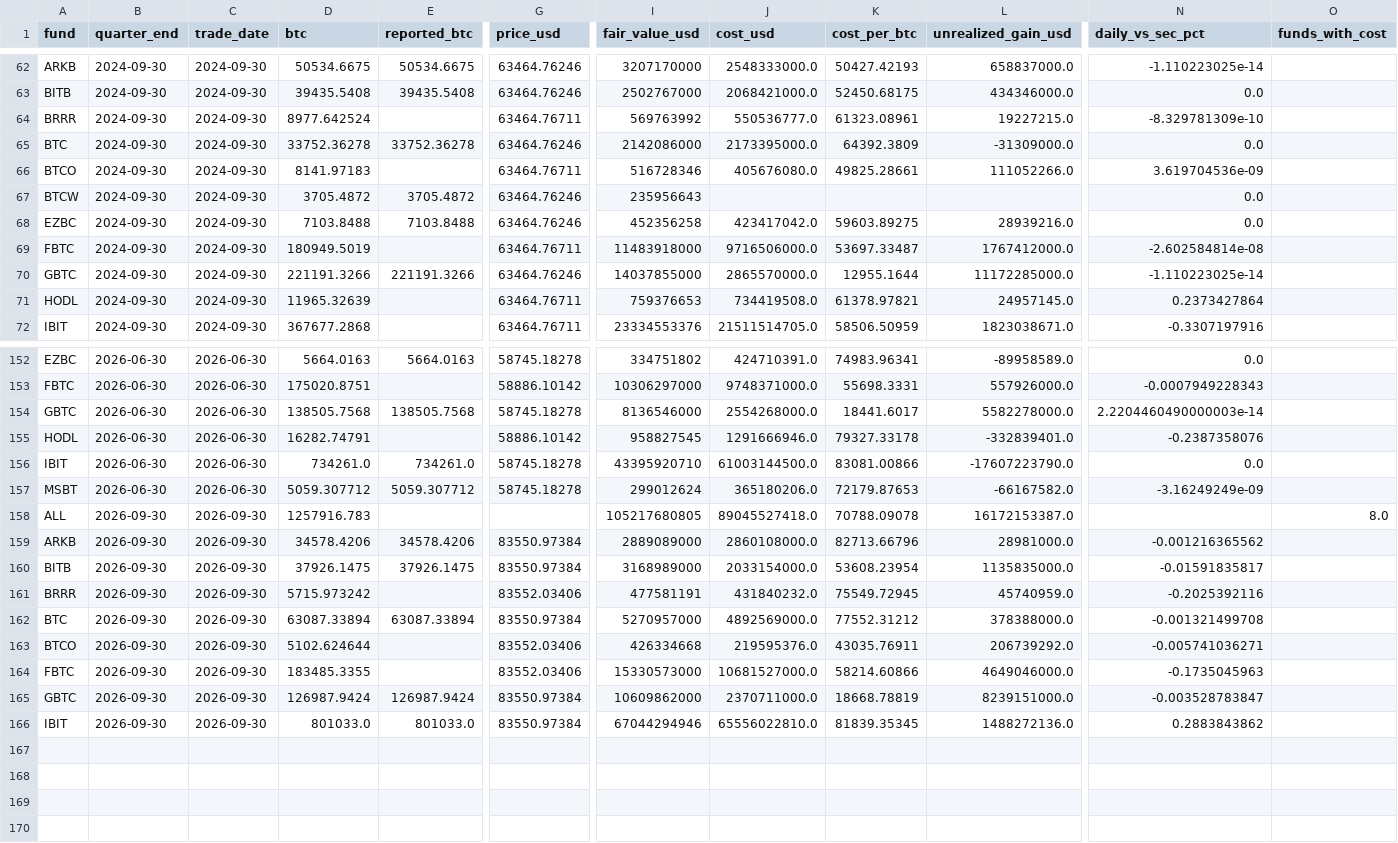
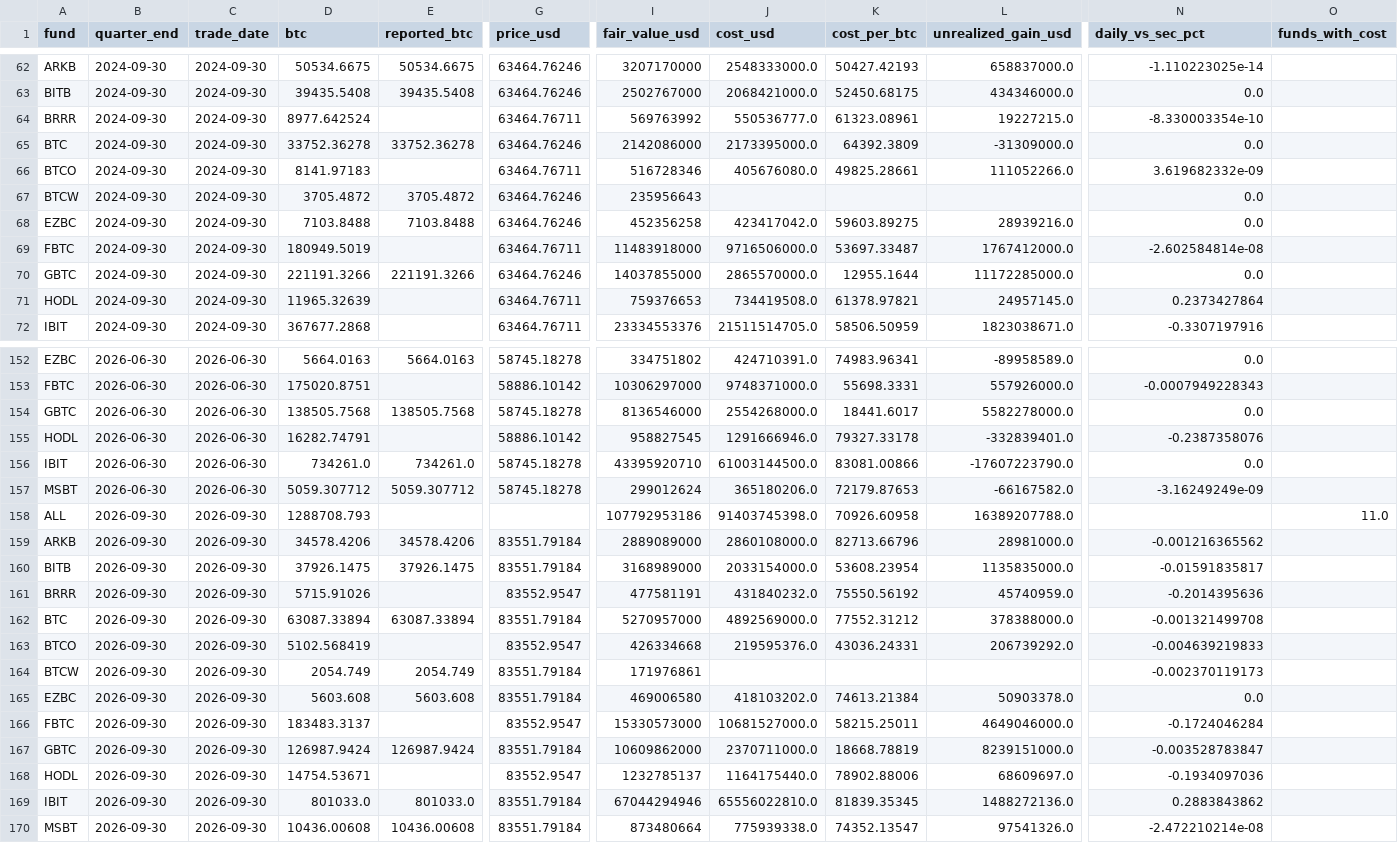
Before and after one commit to SecretSatoshis/Bitcoin-Investment-Strategy, a CSV file: data/research/etf_quarterly.csv, drawn as a sheet; only a part is shown, gaps mark what is left out; addresses are those after the commit; rows hold the shown columns only; the diff covers the shown part only; the diff names each change by its address in the sheet, - before the commit and + after, or states it on an @@ line.

```diff
--- a/data/research/etf_quarterly.csv
+++ b/data/research/etf_quarterly.csv
-N64 (daily_vs_sec_pct): -8.329781309e-10
+N64 (daily_vs_sec_pct): -8.330003354e-10
-N66 (daily_vs_sec_pct): 3.619704536e-09
+N66 (daily_vs_sec_pct): 3.619682332e-09
-N70 (daily_vs_sec_pct): -1.110223025e-14
+N70 (daily_vs_sec_pct): 0.0
-N154 (daily_vs_sec_pct): 2.2204460490000003e-14
+N154 (daily_vs_sec_pct): 0.0
-D158 (btc): 1257916.783
+D158 (btc): 1288708.793
-I158 (fair_value_usd): 105217680805
+I158 (fair_value_usd): 107792953186
-J158 (cost_usd): 89045527418.0
+J158 (cost_usd): 91403745398.0
-K158 (cost_per_btc): 70788.09078
+K158 (cost_per_btc): 70926.60958
-L158 (unrealized_gain_usd): 16172153387.0
+L158 (unrealized_gain_usd): 16389207788.0
-O158 (funds_with_cost): 8.0
+O158 (funds_with_cost): 11.0
-G159:G160 (price_usd): 83550.97384
+G159:G160 (price_usd): 83551.79184
-D161 (btc): 5715.973242
+D161 (btc): 5715.91026
-G161 (price_usd): 83552.03406
+G161 (price_usd): 83552.9547
-K161 (cost_per_btc): 75549.72945
+K161 (cost_per_btc): 75550.56192
-N161 (daily_vs_sec_pct): -0.2025392116
+N161 (daily_vs_sec_pct): -0.2014395636
-G162 (price_usd): 83550.97384
+G162 (price_usd): 83551.79184
-D163 (btc): 5102.624644
+D163 (btc): 5102.568419
-G163 (price_usd): 83552.03406
+G163 (price_usd): 83552.9547
-K163 (cost_per_btc): 43035.76911
+K163 (cost_per_btc): 43036.24331
-N163 (daily_vs_sec_pct): -0.005741036271
+N163 (daily_vs_sec_pct): -0.004639219833
+row 164: BTCW | 2026-09-30 | 2026-09-30 | 2054.749 | 2054.749 | 83551.79184 | 171976861 |  |  |  | -0.002370119173
+row 165: EZBC | 2026-09-30 | 2026-09-30 | 5603.608 | 5603.608 | 83551.79184 | 469006580 | 418103202.0 | 74613.21384 | 50903378.0 | 0.0
-D166 (btc): 183485.3355
+D166 (btc): 183483.3137
-G166 (price_usd): 83552.03406
+G166 (price_usd): 83552.9547
-K166 (cost_per_btc): 58214.60866
+K166 (cost_per_btc): 58215.25011
-N166 (daily_vs_sec_pct): -0.1735045963
+N166 (daily_vs_sec_pct): -0.1724046284
-G167 (price_usd): 83550.97384
+G167 (price_usd): 83551.79184
+row 168: HODL | 2026-09-30 | 2026-09-30 | 14754.53671 |  | 83552.9547 | 1232785137 | 1164175440.0 | 78902.88006 | 68609697.0 | -0.1934097036
-G169 (price_usd): 83550.97384
+G169 (price_usd): 83551.79184
+row 170: MSBT | 2026-09-30 | 2026-09-30 | 10436.00608 | 10436.00608 | 83551.79184 | 873480664 | 775939338.0 | 74352.13547 | 97541326.0 | -2.472210214e-08
```
Also changed, not shown: 4 edited cells elsewhere in this file, data/processed/bitcoin_daily.csv, data/research/etf_totals_daily.csv, 14 other files.
